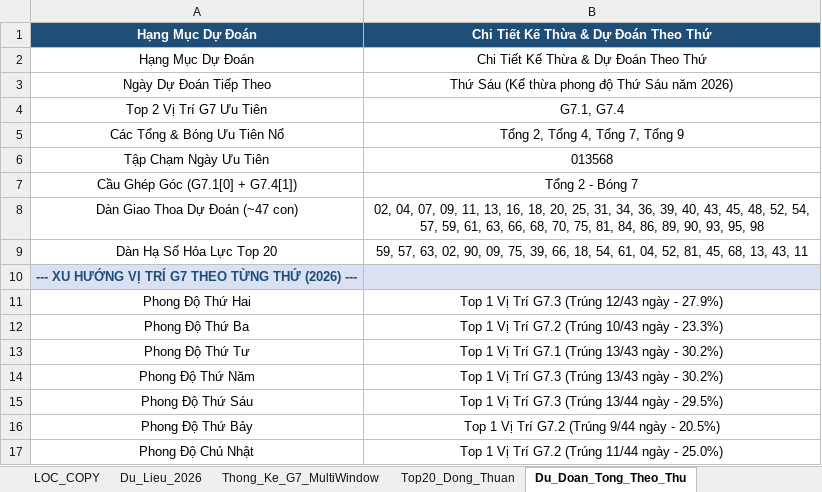
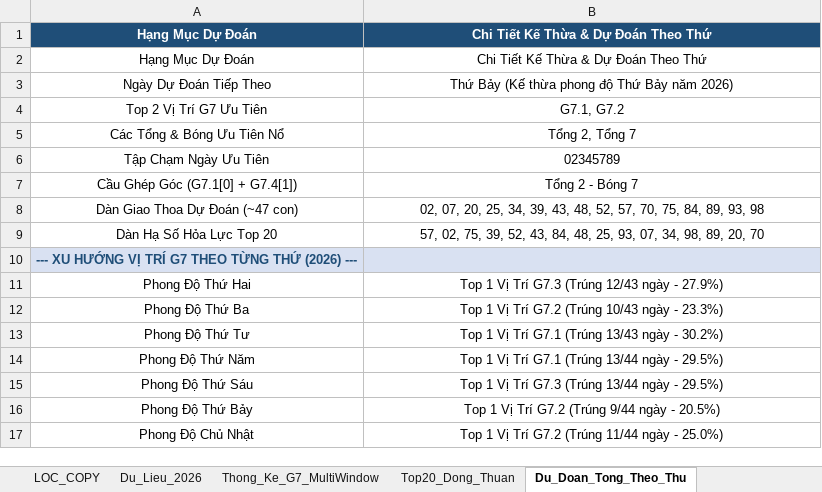
Before and after one commit to happiness2286-dot/67up97, an Excel workbook: Thong_Ke_G7_Va_Top20_XSMB_2026.xlsx, sheet Du_Doan_Tong_Theo_Thu, drawn as a sheet; values as stored, in another font and other column widths than the file's, no borders; the diff names each change by its address in the sheet, - before the commit and + after, or states it on an @@ line.

```diff
--- a/Thong_Ke_G7_Va_Top20_XSMB_2026.xlsx (sheet Du_Doan_Tong_Theo_Thu)
+++ b/Thong_Ke_G7_Va_Top20_XSMB_2026.xlsx (sheet Du_Doan_Tong_Theo_Thu)
-B3: Thứ Sáu (Kế thừa phong độ Thứ Sáu năm 2026)
+B3: Thứ Bảy (Kế thừa phong độ Thứ Bảy năm 2026)
-B4: G7.1, G7.4
+B4: G7.1, G7.2
-B5: Tổng 2, Tổng 4, Tổng 7, Tổng 9
+B5: Tổng 2, Tổng 7
-B6: 013568
+B6: 02345789
-B8: 02, 04, 07, 09, 11, 13, 16, 18, 20, 25, 31, 34, 36, 39, 40, 43, 45, 48, 52, 54, 57, 59, 61, 63, 66, 68, 70, 75, 81, 84, 86, 89, 90, 93, 95, 98
+B8: 02, 07, 20, 25, 34, 39, 43, 48, 52, 57, 70, 75, 84, 89, 93, 98
-B9: 59, 57, 63, 02, 90, 09, 75, 39, 66, 18, 54, 61, 04, 52, 81, 45, 68, 13, 43, 11
+B9: 57, 02, 75, 39, 52, 43, 84, 48, 25, 93, 07, 34, 98, 89, 20, 70
-B14: Top 1 Vị Trí G7.3 (Trúng 13/43 ngày - 30.2%)
+B14: Top 1 Vị Trí G7.1 (Trúng 13/44 ngày - 29.5%)
```
Also changed, not shown: sheet Lich_Su_Nuoi_Khung_3Ngay, sheet Top20_Dong_Thuan, sheet Dan_Ha_So_Nhip_Vang, sheet Thong_Ke_Nang_Cao_G7, sheet Du_Lieu_2026, sheet Thong_Ke_G7_MultiWindow, 2 more sheets, 6 other files.
